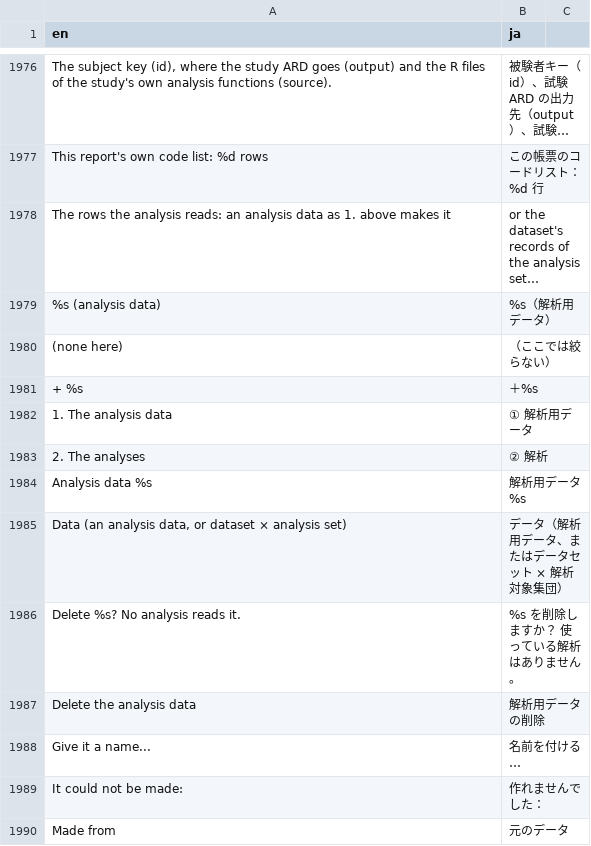
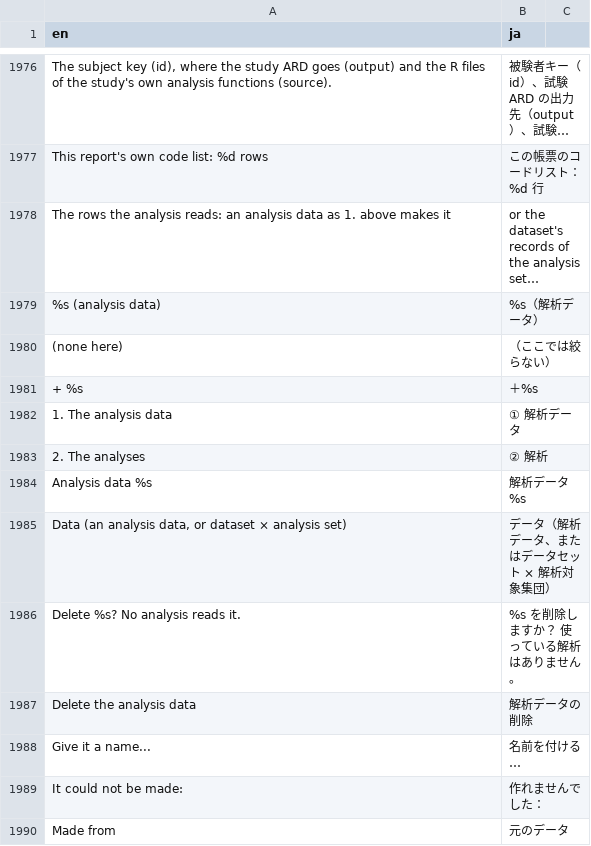
Before and after one commit to ichirio/tflplanner, a CSV file: inst/i18n/strings.csv, drawn as a sheet; only a part is shown, gaps mark what is left out; long unchanged cells end in …; the diff covers the shown part only; the diff names each change by its address in the sheet, - before the commit and + after, or states it on an @@ line.

```diff
--- a/inst/i18n/strings.csv
+++ b/inst/i18n/strings.csv
-B1979 (ja): %s（解析用データ）
+B1979 (ja): %s（解析データ）
-B1982 (ja): ① 解析用データ
+B1982 (ja): ① 解析データ
-B1984 (ja): 解析用データ %s
+B1984 (ja): 解析データ %s
-B1985 (ja): データ（解析用データ、またはデータセット × 解析対象集団）
+B1985 (ja): データ（解析データ、またはデータセット × 解析対象集団）
-B1987 (ja): 解析用データの削除
+B1987 (ja): 解析データの削除
```
Also changed, not shown: 24 added rows and 15 edited cells elsewhere in this file, 3 other files.
